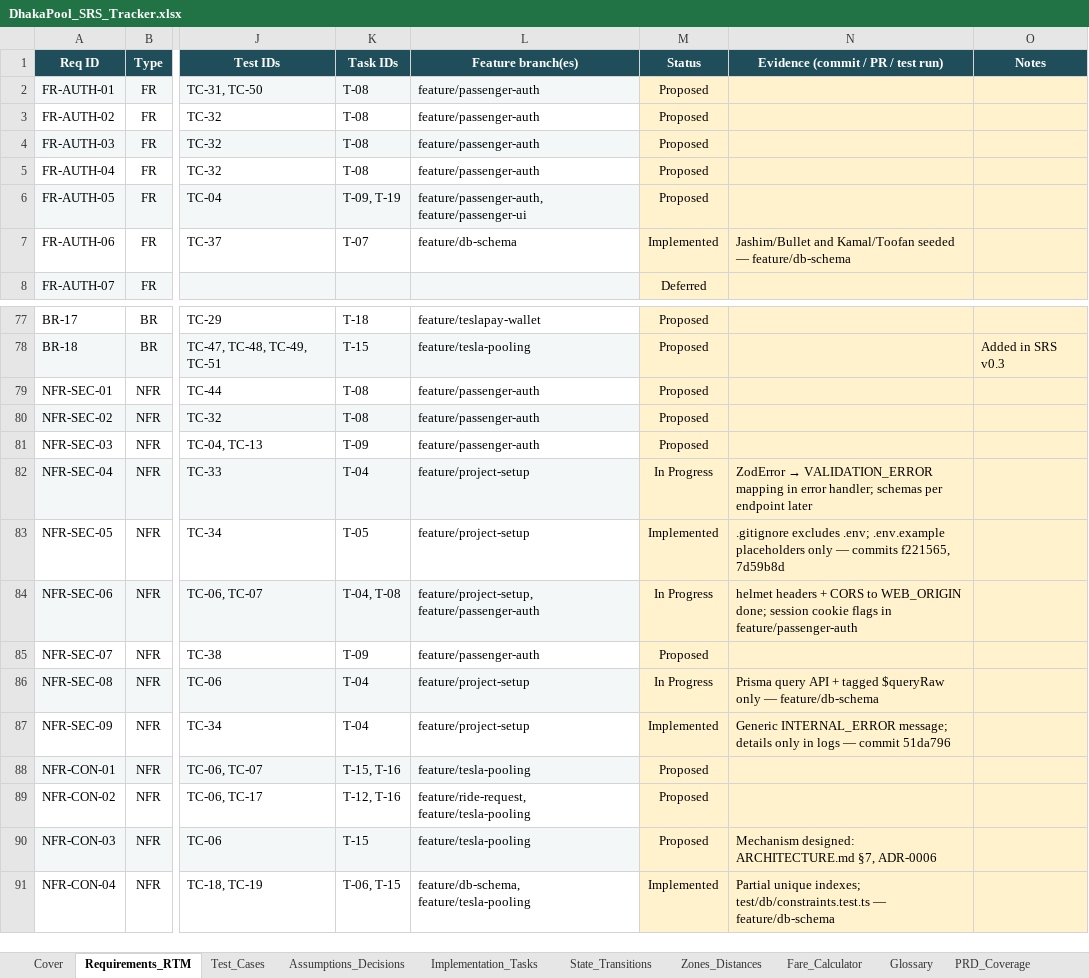
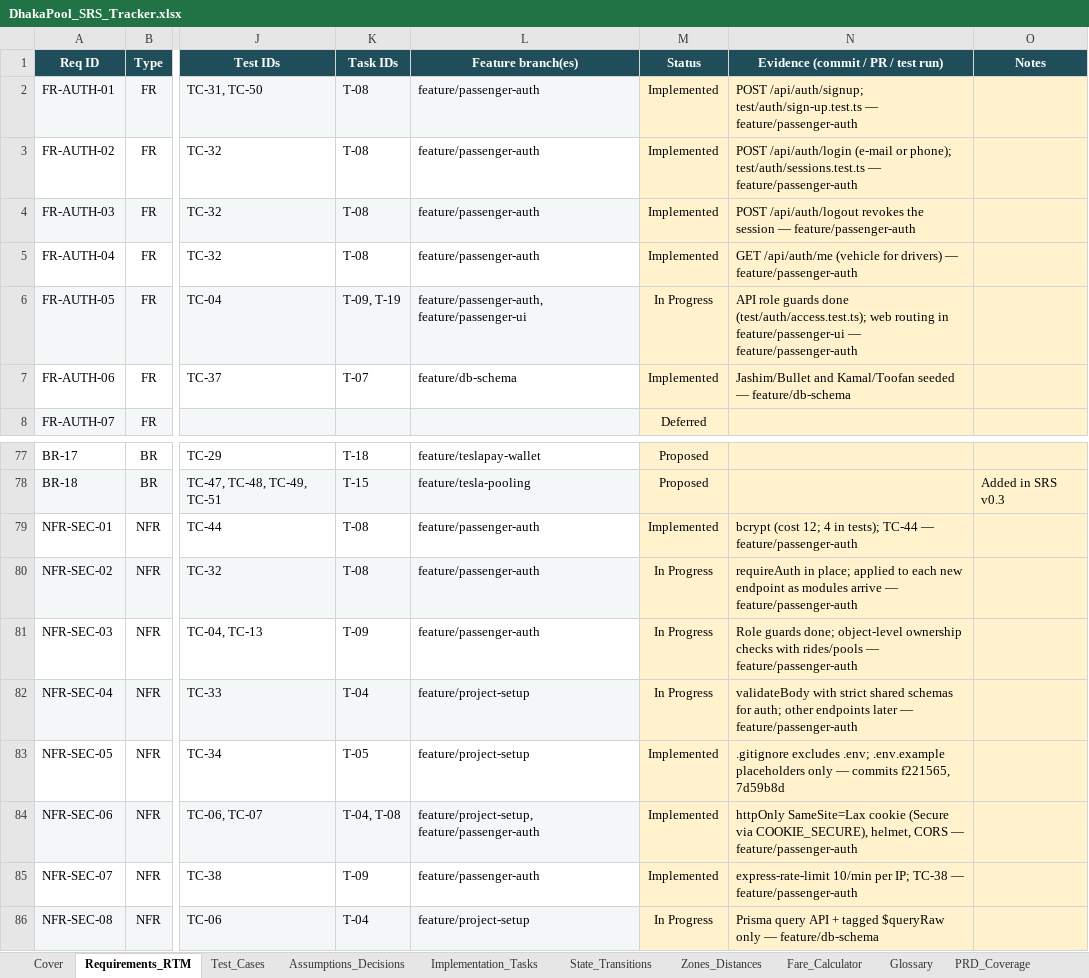
Before and after one commit to MahadiAhmed0/DhakaPool---Ride-Pooling-Shared-Fare-Platform, an Excel workbook: docs/DhakaPool_SRS_Tracker.xlsx, sheet Requirements_RTM, drawn as a sheet; only a part is shown, gaps mark what is left out; the shorter side is filled out with more unchanged rows; values as stored, in another font and other column widths than the file's, no borders; conditional formats not drawn; the diff names each change by its address in the sheet, - before the commit and + after, or states it on an @@ line.

Commit message:
docs: sync architecture, env example and tracker with the auth module
Architecture v0.4 records that the login rate limit is keyed on the
client IP behind exactly one trusted proxy hop and that sign-out
returns 204. Document SESSION_TTL_HOURS and COOKIE_SECURE in
.env.example.

Tracker: mark T-08 and T-09 done, record the auth, session and
security requirements they implement, and mark TC-31, TC-32, TC-38 and
TC-44 as passing (TC-04 and TC-50 partly written).

```diff
--- a/docs/DhakaPool_SRS_Tracker.xlsx (sheet Requirements_RTM)
+++ b/docs/DhakaPool_SRS_Tracker.xlsx (sheet Requirements_RTM)
-M2:M5 (Status): Proposed
+M2:M5 (Status): Implemented
-N2: (empty)
+N2: POST /api/auth/signup; test/auth/sign-up.test.ts — feature/passenger-auth
-N3: (empty)
+N3: POST /api/auth/login (e-mail or phone); test/auth/sessions.test.ts — feature/passenger-auth
-N4: (empty)
+N4: POST /api/auth/logout revokes the session — feature/passenger-auth
-N5: (empty)
+N5: GET /api/auth/me (vehicle for drivers) — feature/passenger-auth
-M6 (Status): Proposed
+M6 (Status): In Progress
-N6: (empty)
+N6: API role guards done (test/auth/access.test.ts); web routing in feature/passenger-ui — feature/passenger-auth
-M79 (Status): Proposed
+M79 (Status): Implemented
-N79: (empty)
+N79: bcrypt (cost 12; 4 in tests); TC-44 — feature/passenger-auth
-M80:M81 (Status): Proposed
+M80:M81 (Status): In Progress
-N80: (empty)
+N80: requireAuth in place; applied to each new endpoint as modules arrive — feature/passenger-auth
-N81: (empty)
+N81: Role guards done; object-level ownership checks with rides/pools — feature/passenger-auth
@@ N82: ZodError → VALIDATION_ERROR mapping in error handler; schemas per endpoint later → validateBody with strict shared schemas for auth; other endpoints later — feature/passenger-auth @@
-M84 (Status): In Progress
+M84 (Status): Implemented
-N84: helmet headers + CORS to WEB_ORIGIN done; session cookie flags in feature/passenger-auth
+N84: httpOnly SameSite=Lax cookie (Secure via COOKIE_SECURE), helmet, CORS — feature/passenger-auth
-M85 (Status): Proposed
+M85 (Status): Implemented
-N85: (empty)
+N85: express-rate-limit 10/min per IP; TC-38 — feature/passenger-auth
```
Also changed, not shown: sheet Test_Cases, sheet Implementation_Tasks, sheet Cover, 2 other files.
